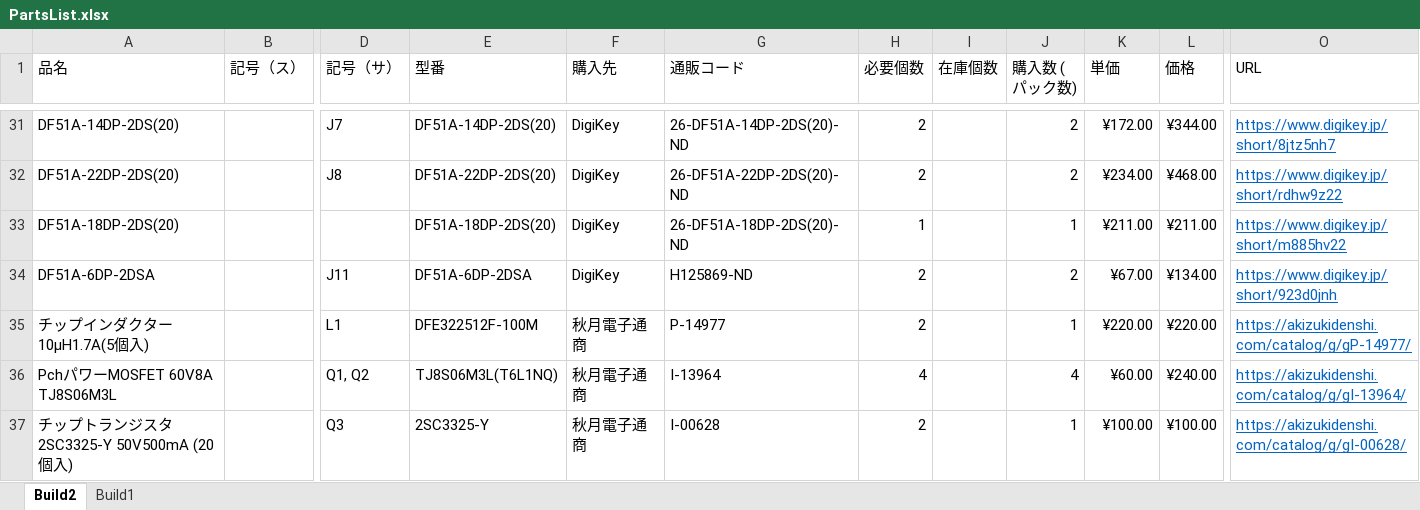
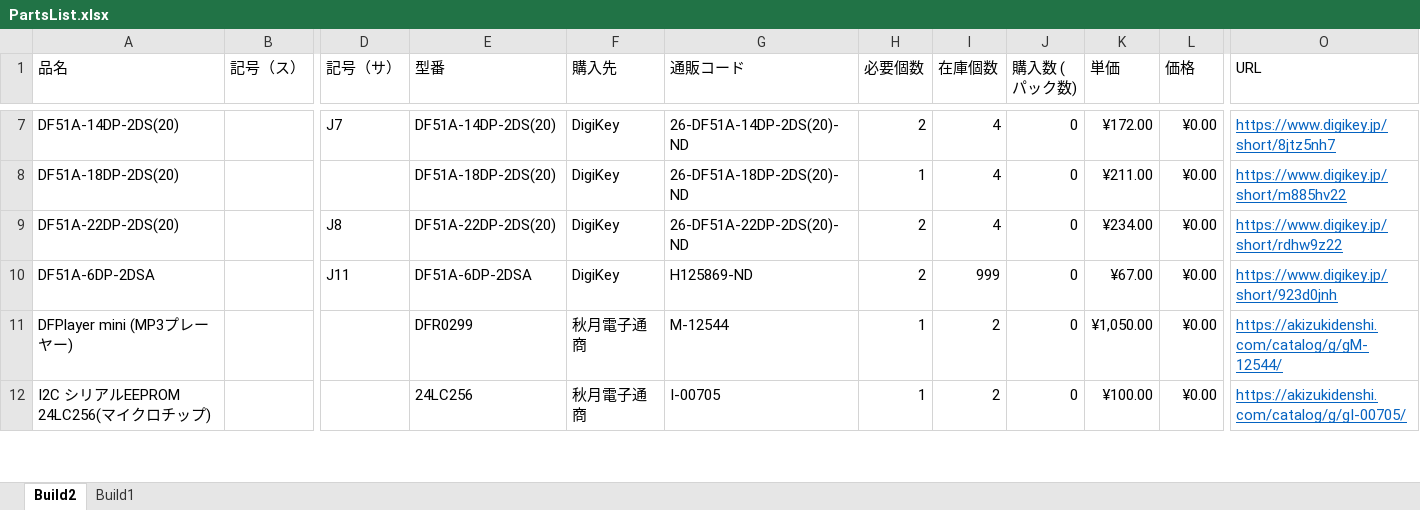
Before and after one commit to tokai-student-rocket-project/Gen6-GSE-Elec, an Excel workbook: Documents/Development/PartsList.xlsx, sheet Build2, drawn as a sheet; only a part is shown, gaps mark what is left out; values as stored, in another font and other column widths than the file's, no borders; conditional formats not drawn; removed rows and columns are numbered as before the commit, all else as after; rows hold the shown columns only; the diff covers the shown part only; the diff names each change by its address in the sheet, - before the commit and + after, or states it on an @@ line.

Commit message:
パーツリストの在庫数を修正

```diff
--- a/Documents/Development/PartsList.xlsx (sheet Build2)
+++ b/Documents/Development/PartsList.xlsx (sheet Build2)
-I7 (在庫個数): (empty)
+I7 (在庫個数): 4
-J7 (購入数 (パック数)): 2
+J7 (購入数 (パック数)): 0
-L7 (価格): ¥344.00
+L7 (価格): ¥0.00
+row 8: DF51A-18DP-2DS(20) |  |  | DF51A-18DP-2DS(20) | DigiKey | 26-DF51A-18DP-2DS(20)-ND | 1 | 4 | 0 | ¥211.00 | ¥0.00 | https://www.digikey.jp/short/m885hv22
-I9 (在庫個数): (empty)
+I9 (在庫個数): 4
-J9 (購入数 (パック数)): 2
+J9 (購入数 (パック数)): 0
-L9 (価格): ¥468.00
+L9 (価格): ¥0.00
-row 33: DF51A-18DP-2DS(20) |  |  | DF51A-18DP-2DS(20) | DigiKey | 26-DF51A-18DP-2DS(20)-ND | 1 |  | 1 | ¥211.00 | ¥211.00 | https://www.digikey.jp/short/m885hv22
-I10 (在庫個数): (empty)
+I10 (在庫個数): 999
-J10 (購入数 (パック数)): 2
+J10 (購入数 (パック数)): 0
-L10 (価格): ¥134.00
+L10 (価格): ¥0.00
-row 35: チップインダクター 10μH1.7A(5個入) |  | L1 | DFE322512F-100M | 秋月電子通商 | P-14977 | 2 |  | 1 | ¥220.00 | ¥220.00 | https://akizukidenshi.com/catalog/g/gP-14977/
-row 36: PchパワーMOSFET 60V8A TJ8S06M3L |  | Q1, Q2 | TJ8S06M3L(T6L1NQ) | 秋月電子通商 | I-13964 | 4 |  | 4 | ¥60.00 | ¥240.00 | https://akizukidenshi.com/catalog/g/gI-13964/
-row 37: チップトランジスタ 2SC3325-Y 50V500mA (20個入) |  | Q3 | 2SC3325-Y | 秋月電子通商 | I-00628 | 2 |  | 1 | ¥100.00 | ¥100.00 | https://akizukidenshi.com/catalog/g/gI-00628/
+row 11: DFPlayer mini (MP3プレーヤー) |  |  | DFR0299 | 秋月電子通商 | M-12544 | 1 | 2 | 0 | ¥1,050.00 | ¥0.00 | https://akizukidenshi.com/catalog/g/gM-12544/
+row 12: I2C シリアルEEPROM 24LC256(マイクロチップ) |  |  | 24LC256 | 秋月電子通商 | I-00705 | 1 | 2 | 0 | ¥100.00 | ¥0.00 | https://akizukidenshi.com/catalog/g/gI-00705/
```
Also changed, not shown: 51 added rows, 50 removed rows and 25 edited cells elsewhere in this sheet, formulas that keep their value.
